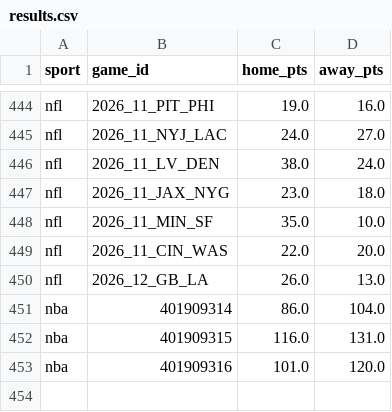
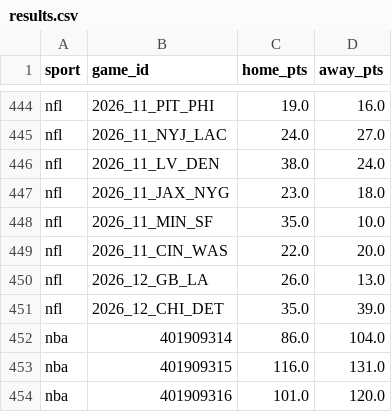
Before and after one commit to therealjudahlee-ai/sportsim, a CSV file: predictions/results.csv, drawn as a sheet; only a part is shown, gaps mark what is left out.

Commit message:
Prediction log 2026-11-26T22:35Z

```diff
--- a/predictions/results.csv
+++ b/predictions/results.csv
@@ -450,2 +450,3 @@ nfl,2026_11_CIN_WAS,22.0,20.0
 nfl,2026_12_GB_LA,26.0,13.0
+nfl,2026_12_CHI_DET,35.0,39.0
 nba,401909314,86.0,104.0
```
Also changed, not shown: 3 other files.
